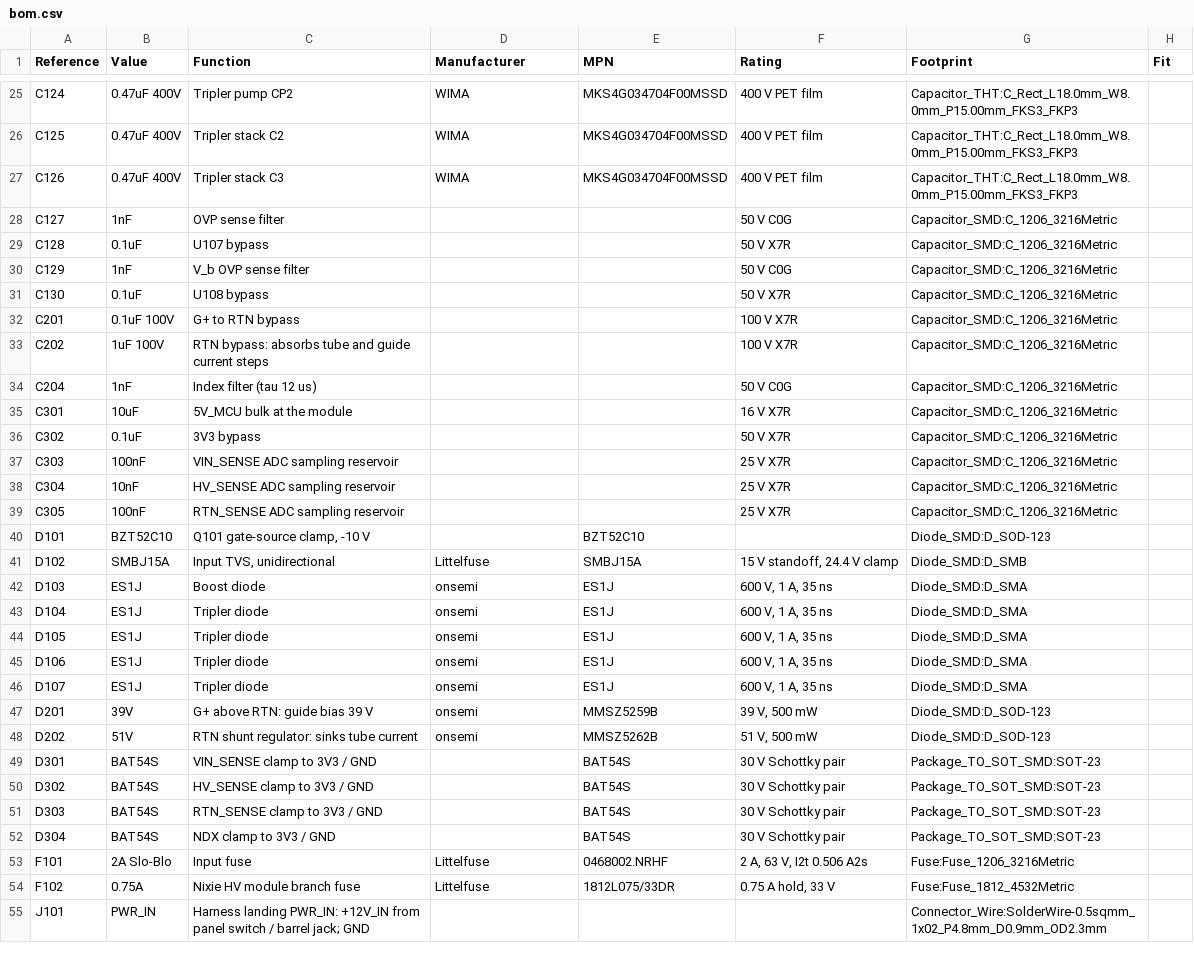
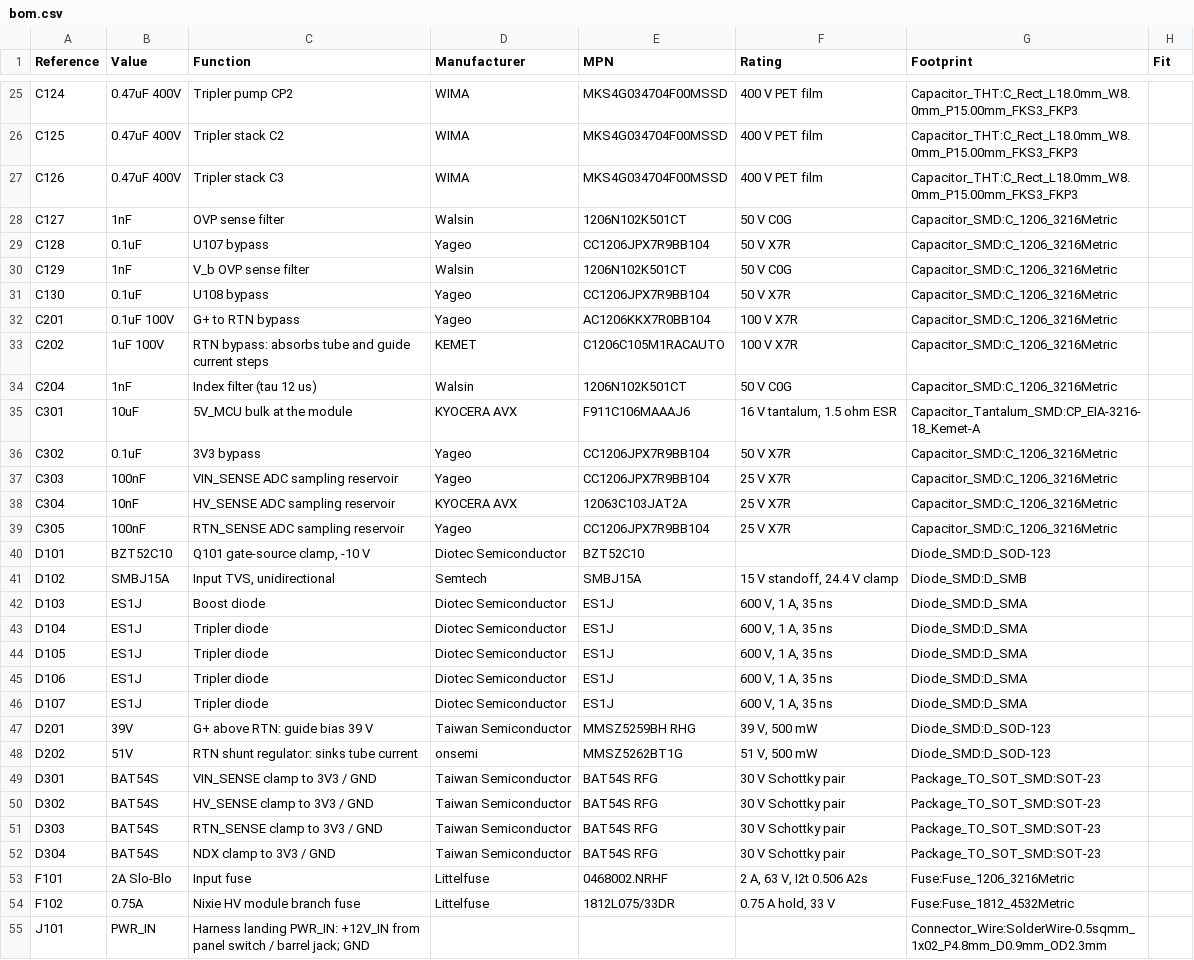
Before and after one commit to kuvychko/universal-nixie-display, a CSV file: hardware/dekatron/bom.csv, drawn as a sheet; only a part is shown, gaps mark what is left out; the diff covers the shown part only.

```diff
--- a/hardware/dekatron/bom.csv
+++ b/hardware/dekatron/bom.csv
@@ -27,27 +27,27 @@ C125,0.47uF 400V,Tripler stack C2,WIMA,MKS4G034704F00MSSD,400 V PET film,Capacit
 C126,0.47uF 400V,Tripler stack C3,WIMA,MKS4G034704F00MSSD,400 V PET film,Capacitor_THT:C_Rect_L18.0mm_W8.0mm_P15.00mm_FKS3_FKP3,
-C127,1nF,OVP sense filter,,,50 V C0G,Capacitor_SMD:C_1206_3216Metric,
-C128,0.1uF,U107 bypass,,,50 V X7R,Capacitor_SMD:C_1206_3216Metric,
-C129,1nF,V_b OVP sense filter,,,50 V C0G,Capacitor_SMD:C_1206_3216Metric,
-C130,0.1uF,U108 bypass,,,50 V X7R,Capacitor_SMD:C_1206_3216Metric,
-C201,0.1uF 100V,G+ to RTN bypass,,,100 V X7R,Capacitor_SMD:C_1206_3216Metric,
-C202,1uF 100V,RTN bypass: absorbs tube and guide current steps,,,100 V X7R,Capacitor_SMD:C_1206_3216Metric,
-C204,1nF,Index filter (tau 12 us),,,50 V C0G,Capacitor_SMD:C_1206_3216Metric,
-C301,10uF,5V_MCU bulk at the module,,,16 V X7R,Capacitor_SMD:C_1206_3216Metric,
-C302,0.1uF,3V3 bypass,,,50 V X7R,Capacitor_SMD:C_1206_3216Metric,
-C303,100nF,VIN_SENSE ADC sampling reservoir,,,25 V X7R,Capacitor_SMD:C_1206_3216Metric,
-C304,10nF,HV_SENSE ADC sampling reservoir,,,25 V X7R,Capacitor_SMD:C_1206_3216Metric,
-C305,100nF,RTN_SENSE ADC sampling reservoir,,,25 V X7R,Capacitor_SMD:C_1206_3216Metric,
-D101,BZT52C10,"Q101 gate-source clamp, -10 V",,BZT52C10,,Diode_SMD:D_SOD-123,
-D102,SMBJ15A,"Input TVS, unidirectional",Littelfuse,SMBJ15A,"15 V standoff, 24.4 V clamp",Diode_SMD:D_SMB,
-D103,ES1J,Boost diode,onsemi,ES1J,"600 V, 1 A, 35 ns",Diode_SMD:D_SMA,
-D104,ES1J,Tripler diode,onsemi,ES1J,"600 V, 1 A, 35 ns",Diode_SMD:D_SMA,
-D105,ES1J,Tripler diode,onsemi,ES1J,"600 V, 1 A, 35 ns",Diode_SMD:D_SMA,
-D106,ES1J,Tripler diode,onsemi,ES1J,"600 V, 1 A, 35 ns",Diode_SMD:D_SMA,
-D107,ES1J,Tripler diode,onsemi,ES1J,"600 V, 1 A, 35 ns",Diode_SMD:D_SMA,
-D201,39V,G+ above RTN: guide bias 39 V,onsemi,MMSZ5259B,"39 V, 500 mW",Diode_SMD:D_SOD-123,
-D202,51V,RTN shunt regulator: sinks tube current,onsemi,MMSZ5262B,"51 V, 500 mW",Diode_SMD:D_SOD-123,
-D301,BAT54S,VIN_SENSE clamp to 3V3 / GND,,BAT54S,30 V Schottky pair,Package_TO_SOT_SMD:SOT-23,
-D302,BAT54S,HV_SENSE clamp to 3V3 / GND,,BAT54S,30 V Schottky pair,Package_TO_SOT_SMD:SOT-23,
-D303,BAT54S,RTN_SENSE clamp to 3V3 / GND,,BAT54S,30 V Schottky pair,Package_TO_SOT_SMD:SOT-23,
-D304,BAT54S,NDX clamp to 3V3 / GND,,BAT54S,30 V Schottky pair,Package_TO_SOT_SMD:SOT-23,
+C127,1nF,OVP sense filter,Walsin,1206N102K501CT,50 V C0G,Capacitor_SMD:C_1206_3216Metric,
+C128,0.1uF,U107 bypass,Yageo,CC1206JPX7R9BB104,50 V X7R,Capacitor_SMD:C_1206_3216Metric,
+C129,1nF,V_b OVP sense filter,Walsin,1206N102K501CT,50 V C0G,Capacitor_SMD:C_1206_3216Metric,
+C130,0.1uF,U108 bypass,Yageo,CC1206JPX7R9BB104,50 V X7R,Capacitor_SMD:C_1206_3216Metric,
+C201,0.1uF 100V,G+ to RTN bypass,Yageo,AC1206KKX7R0BB104,100 V X7R,Capacitor_SMD:C_1206_3216Metric,
+C202,1uF 100V,RTN bypass: absorbs tube and guide current steps,KEMET,C1206C105M1RACAUTO,100 V X7R,Capacitor_SMD:C_1206_3216Metric,
+C204,1nF,Index filter (tau 12 us),Walsin,1206N102K501CT,50 V C0G,Capacitor_SMD:C_1206_3216Metric,
+C301,10uF,5V_MCU bulk at the module,KYOCERA AVX,F911C106MAAAJ6,"16 V tantalum, 1.5 ohm ESR",Capacitor_Tantalum_SMD:CP_EIA-3216-18_Kemet-A,
+C302,0.1uF,3V3 bypass,Yageo,CC1206JPX7R9BB104,50 V X7R,Capacitor_SMD:C_1206_3216Metric,
+C303,100nF,VIN_SENSE ADC sampling reservoir,Yageo,CC1206JPX7R9BB104,25 V X7R,Capacitor_SMD:C_1206_3216Metric,
+C304,10nF,HV_SENSE ADC sampling reservoir,KYOCERA AVX,12063C103JAT2A,25 V X7R,Capacitor_SMD:C_1206_3216Metric,
+C305,100nF,RTN_SENSE ADC sampling reservoir,Yageo,CC1206JPX7R9BB104,25 V X7R,Capacitor_SMD:C_1206_3216Metric,
+D101,BZT52C10,"Q101 gate-source clamp, -10 V",Diotec Semiconductor,BZT52C10,,Diode_SMD:D_SOD-123,
+D102,SMBJ15A,"Input TVS, unidirectional",Semtech,SMBJ15A,"15 V standoff, 24.4 V clamp",Diode_SMD:D_SMB,
+D103,ES1J,Boost diode,Diotec Semiconductor,ES1J,"600 V, 1 A, 35 ns",Diode_SMD:D_SMA,
+D104,ES1J,Tripler diode,Diotec Semiconductor,ES1J,"600 V, 1 A, 35 ns",Diode_SMD:D_SMA,
+D105,ES1J,Tripler diode,Diotec Semiconductor,ES1J,"600 V, 1 A, 35 ns",Diode_SMD:D_SMA,
+D106,ES1J,Tripler diode,Diotec Semiconductor,ES1J,"600 V, 1 A, 35 ns",Diode_SMD:D_SMA,
+D107,ES1J,Tripler diode,Diotec Semiconductor,ES1J,"600 V, 1 A, 35 ns",Diode_SMD:D_SMA,
+D201,39V,G+ above RTN: guide bias 39 V,Taiwan Semiconductor,MMSZ5259BH RHG,"39 V, 500 mW",Diode_SMD:D_SOD-123,
+D202,51V,RTN shunt regulator: sinks tube current,onsemi,MMSZ5262BT1G,"51 V, 500 mW",Diode_SMD:D_SOD-123,
+D301,BAT54S,VIN_SENSE clamp to 3V3 / GND,Taiwan Semiconductor,BAT54S RFG,30 V Schottky pair,Package_TO_SOT_SMD:SOT-23,
+D302,BAT54S,HV_SENSE clamp to 3V3 / GND,Taiwan Semiconductor,BAT54S RFG,30 V Schottky pair,Package_TO_SOT_SMD:SOT-23,
+D303,BAT54S,RTN_SENSE clamp to 3V3 / GND,Taiwan Semiconductor,BAT54S RFG,30 V Schottky pair,Package_TO_SOT_SMD:SOT-23,
+D304,BAT54S,NDX clamp to 3V3 / GND,Taiwan Semiconductor,BAT54S RFG,30 V Schottky pair,Package_TO_SOT_SMD:SOT-23,
 F101,2A Slo-Blo,Input fuse,Littelfuse,0468002.NRHF,"2 A, 63 V, I2t 0.506 A2s",Fuse:Fuse_1206_3216Metric,
```
Also changed, not shown: 1 added row and 90 edited cells elsewhere in this file, 27 other files.
